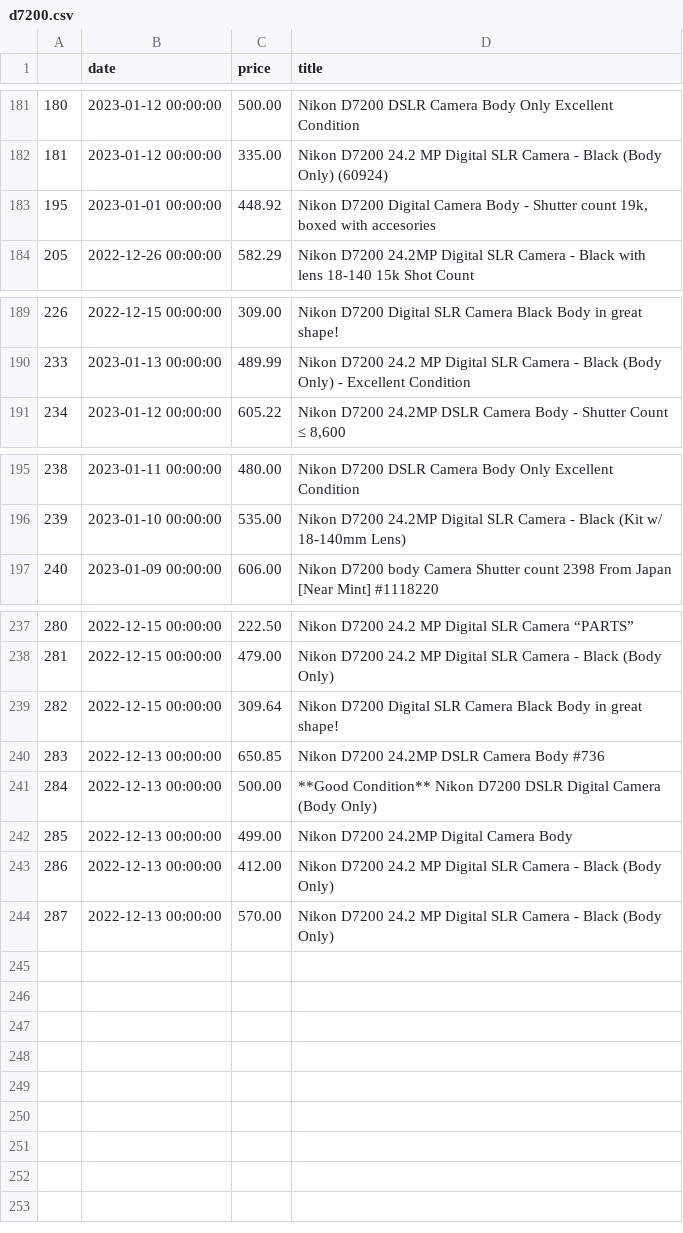
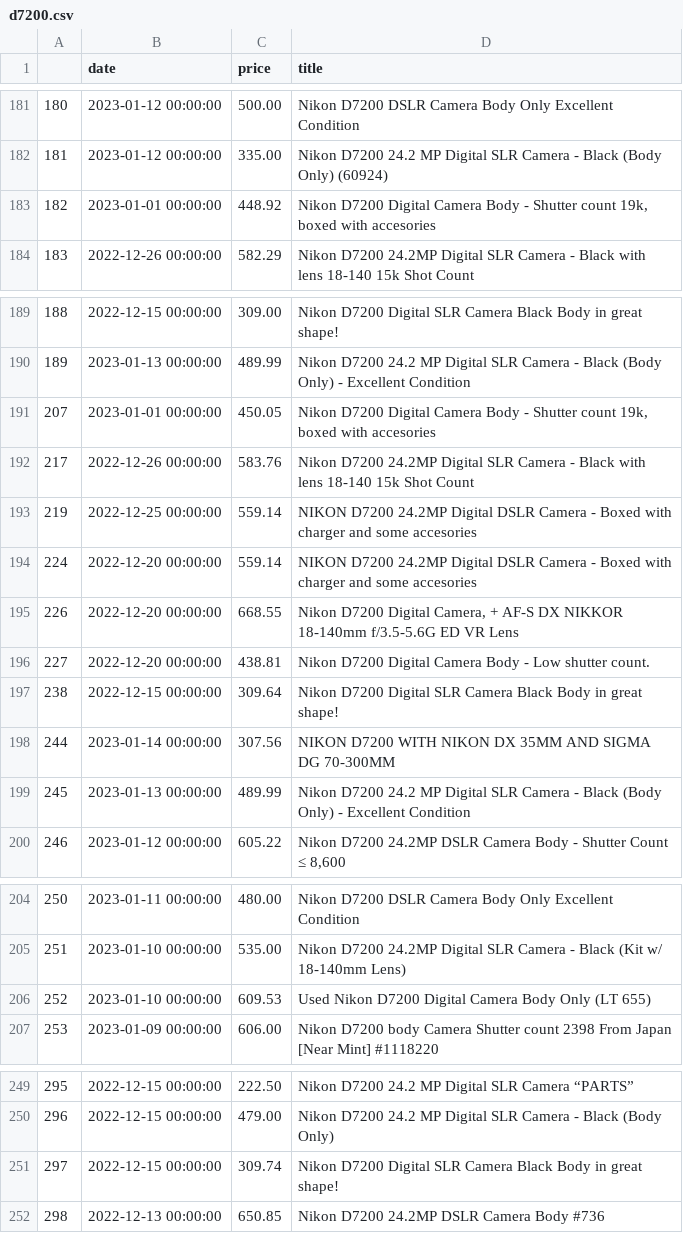
Before and after one commit to kobesar/ebaytracker, a CSV file: data/d7200.csv, drawn as a sheet; only a part is shown, gaps mark what is left out; removed rows and columns are numbered as before the commit, all else as after; the diff covers the shown part only; the diff names each change by its address in the sheet, - before the commit and + after, or states it on an @@ line.

```diff
--- a/data/d7200.csv
+++ b/data/d7200.csv
@@ column A renumbered between rows 183 and 252 @@
+row 191: 207 | 2023-01-01 00:00:00 | 450.05 | Nikon D7200 Digital Camera Body - Shutter count 19k, boxed with accesories
+row 192: 217 | 2022-12-26 00:00:00 | 583.76 | Nikon D7200 24.2MP Digital SLR Camera - Black with lens 18-140 15k Shot Count
+row 193: 219 | 2022-12-25 00:00:00 | 559.14 | NIKON D7200 24.2MP Digital DSLR Camera - Boxed with charger and some accesories
+row 194: 224 | 2022-12-20 00:00:00 | 559.14 | NIKON D7200 24.2MP Digital DSLR Camera - Boxed with charger and some accesories
+row 195: 226 | 2022-12-20 00:00:00 | 668.55 | Nikon D7200 Digital Camera, + AF-S DX NIKKOR 18-140mm f/3.5-5.6G ED VR Lens
+row 196: 227 | 2022-12-20 00:00:00 | 438.81 | Nikon D7200 Digital Camera Body - Low shutter count.
+row 197: 238 | 2022-12-15 00:00:00 | 309.64 | Nikon D7200 Digital SLR Camera Black Body in great shape!
+row 198: 244 | 2023-01-14 00:00:00 | 307.56 | NIKON D7200 WITH NIKON DX 35MM AND SIGMA DG 70-300MM
+row 199: 245 | 2023-01-13 00:00:00 | 489.99 | Nikon D7200 24.2 MP Digital SLR Camera - Black (Body Only) - Excellent Condition
+row 206: 252 | 2023-01-10 00:00:00 | 609.53 | Used Nikon D7200 Digital Camera Body Only (LT 655)
-C251 (price): 309.64
+C251 (price): 309.74
-row 241: 284 | 2022-12-13 00:00:00 | 500.00 | **Good Condition** Nikon D7200 DSLR Digital Camera (Body Only)
-row 242: 285 | 2022-12-13 00:00:00 | 499.00 | Nikon D7200 24.2MP Digital Camera Body
-row 243: 286 | 2022-12-13 00:00:00 | 412.00 | Nikon D7200 24.2 MP Digital SLR Camera - Black (Body Only)
-row 244: 287 | 2022-12-13 00:00:00 | 570.00 | Nikon D7200 24.2 MP Digital SLR Camera - Black (Body Only)
```
Also changed, not shown: 2 added rows and 6 edited cells elsewhere in this file, data/full_data.csv, data/nikkor1024.csv, 1 other file.
